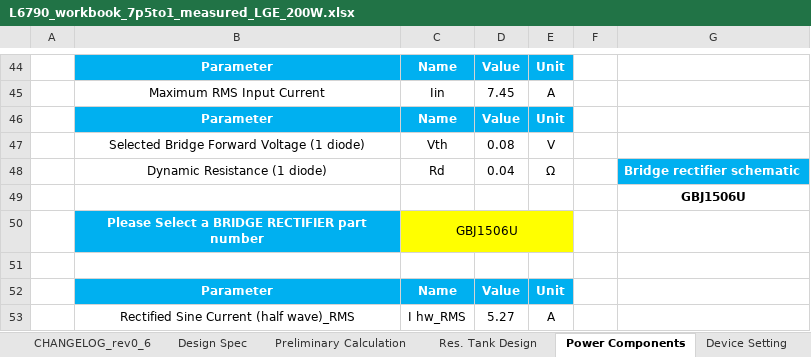
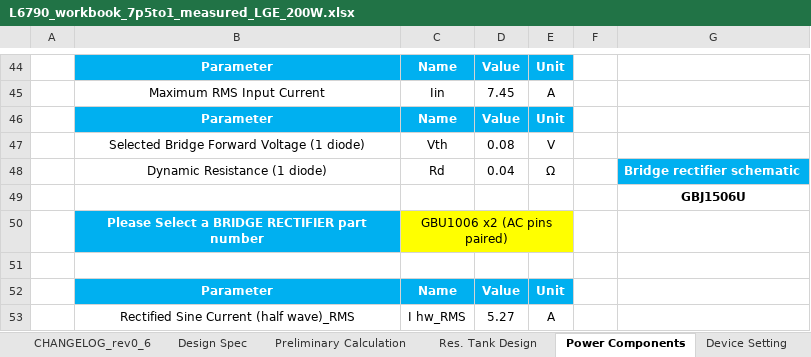
Before and after one commit to yohan924-ops/L6790A-Single-Stage-PFC-LLC-Converter, an Excel workbook: Calculation Excel Sheet/variants/L6790_workbook_7p5to1_measured_LGE_200W.xlsx, sheet Power Components, drawn as a sheet; only a part is shown, gaps mark what is left out; values as stored, in another font and other column widths than the file's, no borders; charts and pictures not drawn; the diff names each change by its address in the sheet, - before the commit and + after, or states it on an @@ line.

```diff
--- a/Calculation Excel Sheet/variants/L6790_workbook_7p5to1_measured_LGE_200W.xlsx (sheet Power Components)
+++ b/Calculation Excel Sheet/variants/L6790_workbook_7p5to1_measured_LGE_200W.xlsx (sheet Power Components)
-C50: GBJ1506U
+C50: GBU1006 x2 (AC pins paired)
```
Also changed, not shown: sheet CHANGELOG_rev0_6, sheet CompensationNet&Check, 4 other files.
